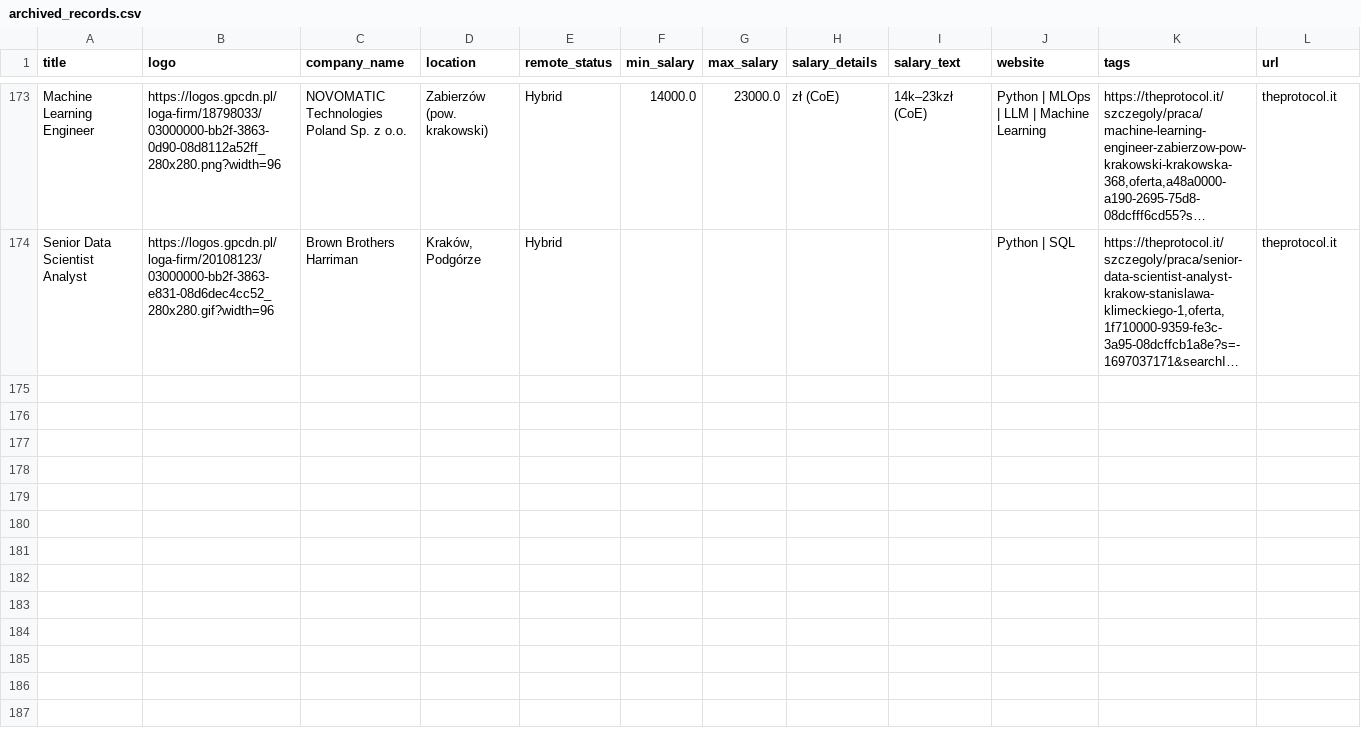
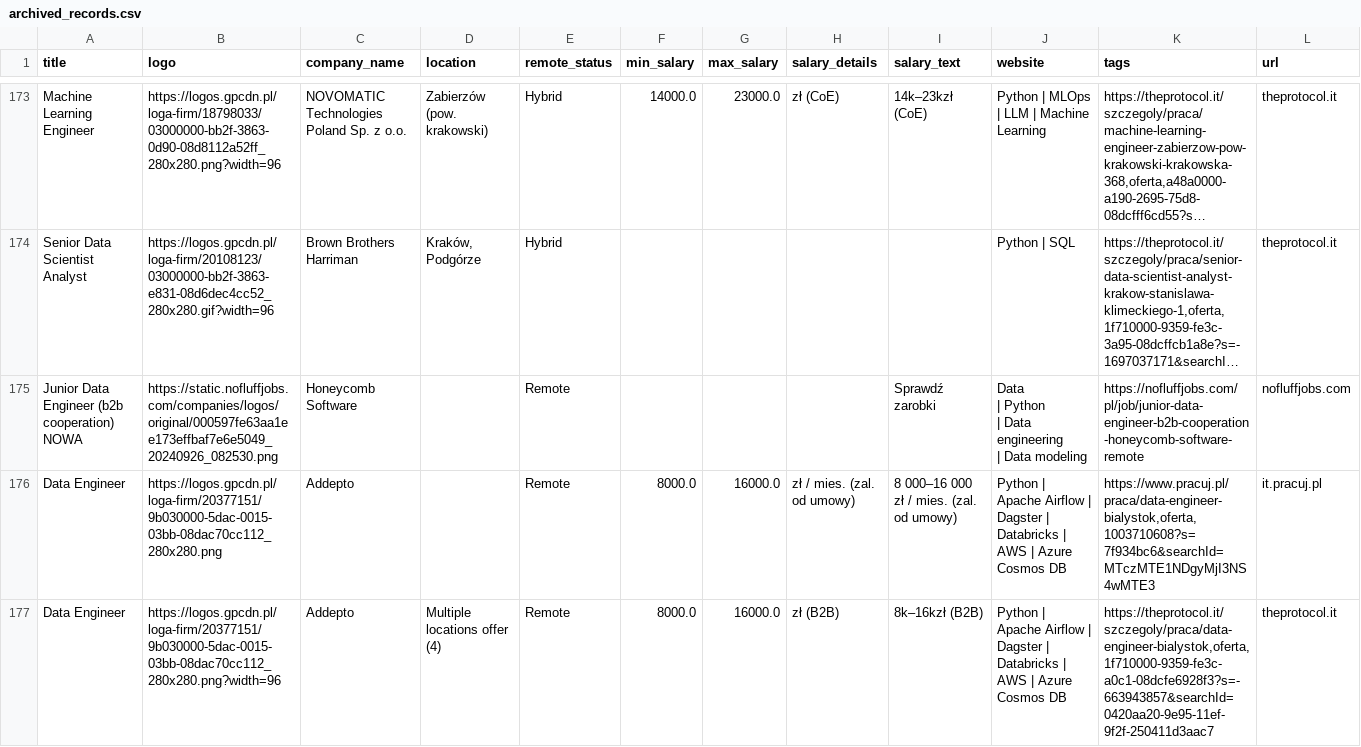
Before and after one commit to Ne0bliviscaris/Job-Search-Tool, a CSV file: modules/sites/archived_records.csv, drawn as a sheet; only a part is shown, gaps mark what is left out; long unchanged cells end in …; rows hold the shown columns only; ↵ is a line break in a cell; the diff names each change by its address in the sheet, - before the commit and + after, or states it on an @@ line.

```diff
--- a/modules/sites/archived_records.csv
+++ b/modules/sites/archived_records.csv
+row 175: Junior Data Engineer (b2b cooperation) NOWA | https://static.nofluffjobs.com/companies/logos/original/000597fe63aa1ee173effbaf7e6e5049_20240926_082530.png | Honeycomb Software |  | Remote |  |  |  | Sprawdź zarobki | Data ↵ | Python ↵ | Data engineering ↵ | Data modeling | https://nofluffjobs.com/pl/job/junior-data-engineer-b2b-cooperation-honeycomb-software-remote | nofluffjobs.com
+row 176: Data Engineer | https://logos.gpcdn.pl/loga-firm/20377151/9b030000-5dac-0015-03bb-08dac70cc112_280x280.png | Addepto |  | Remote | 8000.0 | 16000.0 | zł / mies. (zal. od umowy) | 8 000–16 000 zł / mies. (zal. od umowy) | Python | Apache Airflow | Dagster | Databricks | AWS | Azure Cosmos DB | https://www.pracuj.pl/praca/data-engineer-bialystok,oferta,1003710608?s=7f934bc6&searchId=MTczMTE1NDgyMjI3NS4wMTE3 | it.pracuj.pl
+row 177: Data Engineer | https://logos.gpcdn.pl/loga-firm/20377151/9b030000-5dac-0015-03bb-08dac70cc112_280x280.png?width=96 | Addepto | Multiple locations offer (4) | Remote | 8000.0 | 16000.0 | zł (B2B) | 8k–16kzł (B2B) | Python | Apache Airflow | Dagster | Databricks | AWS | Azure Cosmos DB | https://theprotocol.it/szczegoly/praca/data-engineer-bialystok,oferta,1f710000-9359-fe3c-a0c1-08dcfe6928f3?s=-663943857&searchId=0420aa20-9e95-11ef-9f2f-250411d3aac7 | theprotocol.it
```
Also changed, not shown: 10 other files.
